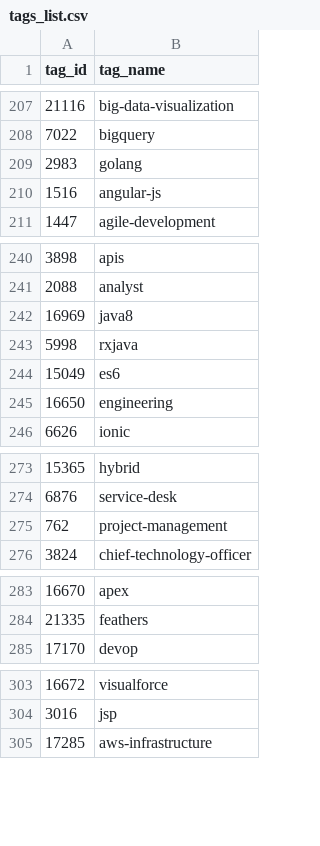
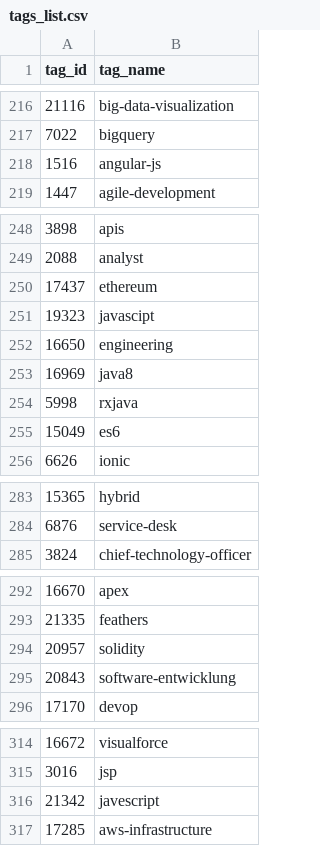
Before and after one commit to py-bootcamp/pandas-on-jupyter, a CSV file: data/cleaned/berlinstartupjobs/tags/tags_list.csv, drawn as a sheet; only a part is shown, gaps mark what is left out; the diff covers the shown part only.

```diff
--- a/data/cleaned/berlinstartupjobs/tags/tags_list.csv
+++ b/data/cleaned/berlinstartupjobs/tags/tags_list.csv
@@ -208,3 +217,2 @@ tag_id,tag_name
 7022,bigquery
-2983,golang
 1516,angular-js
@@ -241,2 +249,5 @@ tag_id,tag_name
 2088,analyst
+17437,ethereum
+19323,javascipt
+16650,engineering
 16969,java8
@@ -244,3 +255,2 @@ tag_id,tag_name
 15049,es6
-16650,engineering
 6626,ionic
@@ -274,3 +284,2 @@ tag_id,tag_name
 6876,service-desk
-762,project-management
 3824,chief-technology-officer
@@ -284,2 +293,4 @@ tag_id,tag_name
 21335,feathers
+20957,solidity
+20843,software-entwicklung
 17170,devop
@@ -304,2 +315,3 @@ tag_id,tag_name
 3016,jsp
+21342,javescript
 17285,aws-infrastructure
```
Also changed, not shown: 7 added rows and 2 moved rows elsewhere in this file.
